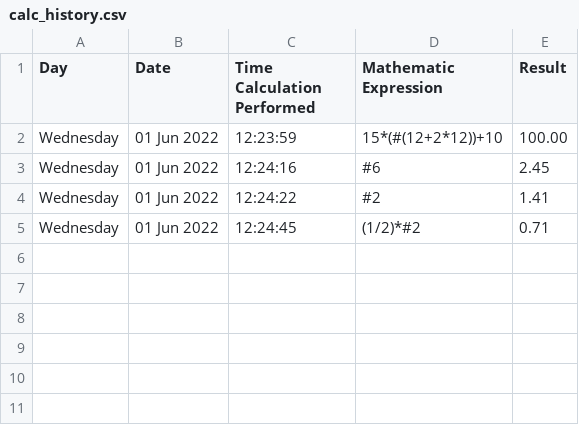
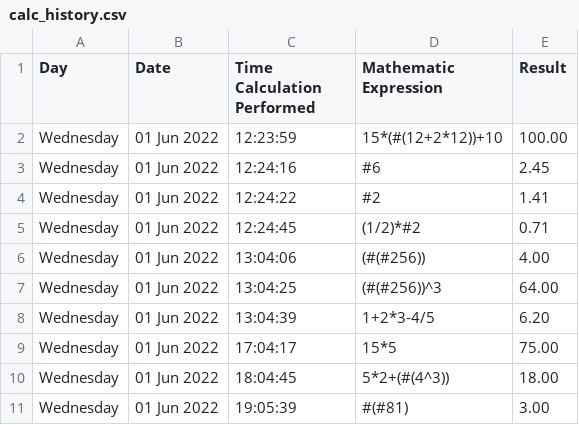
Before and after one commit to rchm4tPS/kakuraato1, a CSV file: calc_history.csv, drawn as a sheet; the diff names each change by its address in the sheet, - before the commit and + after, or states it on an @@ line.

Commit message:
Modify calc_history.csv file

```diff
--- a/calc_history.csv
+++ b/calc_history.csv
+row 6: Wednesday | 01 Jun 2022 | 13:04:06 | (#(#256)) | 4.00
+row 7: Wednesday | 01 Jun 2022 | 13:04:25 | (#(#256))^3 | 64.00
+row 8: Wednesday | 01 Jun 2022 | 13:04:39 | 1+2*3-4/5 | 6.20
+row 9: Wednesday | 01 Jun 2022 | 17:04:17 | 15*5 | 75.00
+row 10: Wednesday | 01 Jun 2022 | 18:04:45 | 5*2+(#(4^3)) | 18.00
+row 11: Wednesday | 01 Jun 2022 | 19:05:39 | #(#81) | 3.00
```
